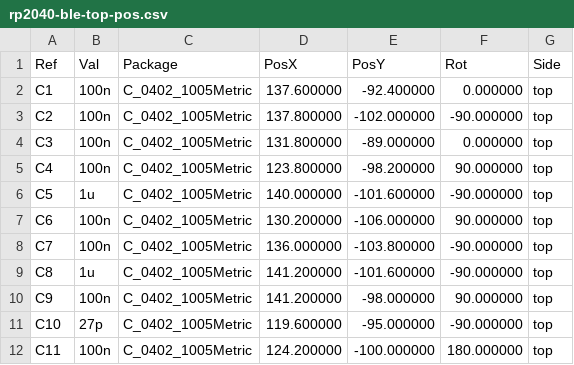
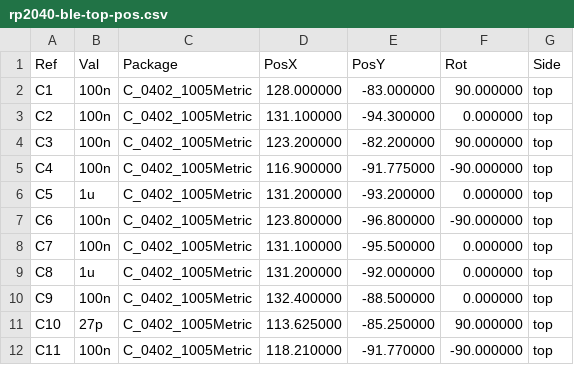
Before and after one commit to kartik2406/rp2040-ble, a CSV file: manufacturing/assembly/rp2040-ble-top-pos.csv, drawn as a sheet; only a part is shown; the diff covers the shown part only.

```diff
--- a/manufacturing/assembly/rp2040-ble-top-pos.csv
+++ b/manufacturing/assembly/rp2040-ble-top-pos.csv
@@ -1,12 +1,12 @@
 Ref,Val,Package,PosX,PosY,Rot,Side
-"C1","100n","C_0402_1005Metric",137.600000,-92.400000,0.000000,top
-"C2","100n","C_0402_1005Metric",137.800000,-102.000000,-90.000000,top
-"C3","100n","C_0402_1005Metric",131.800000,-89.000000,0.000000,top
-"C4","100n","C_0402_1005Metric",123.800000,-98.200000,90.000000,top
-"C5","1u","C_0402_1005Metric",140.000000,-101.600000,-90.000000,top
-"C6","100n","C_0402_1005Metric",130.200000,-106.000000,90.000000,top
-"C7","100n","C_0402_1005Metric",136.000000,-103.800000,-90.000000,top
-"C8","1u","C_0402_1005Metric",141.200000,-101.600000,-90.000000,top
-"C9","100n","C_0402_1005Metric",141.200000,-98.000000,90.000000,top
-"C10","27p","C_0402_1005Metric",119.600000,-95.000000,-90.000000,top
-"C11","100n","C_0402_1005Metric",124.200000,-100.000000,180.000000,top
+"C1","100n","C_0402_1005Metric",128.000000,-83.000000,90.000000,top
+"C2","100n","C_0402_1005Metric",131.100000,-94.300000,0.000000,top
+"C3","100n","C_0402_1005Metric",123.200000,-82.200000,90.000000,top
+"C4","100n","C_0402_1005Metric",116.900000,-91.775000,-90.000000,top
+"C5","1u","C_0402_1005Metric",131.200000,-93.200000,0.000000,top
+"C6","100n","C_0402_1005Metric",123.800000,-96.800000,-90.000000,top
+"C7","100n","C_0402_1005Metric",131.100000,-95.500000,0.000000,top
+"C8","1u","C_0402_1005Metric",131.200000,-92.000000,0.000000,top
+"C9","100n","C_0402_1005Metric",132.400000,-88.500000,0.000000,top
+"C10","27p","C_0402_1005Metric",113.625000,-85.250000,90.000000,top
+"C11","100n","C_0402_1005Metric",118.210000,-91.770000,-90.000000,top
```
Also changed, not shown: 1 added row and 73 edited cells elsewhere in this file, 28 other files.
